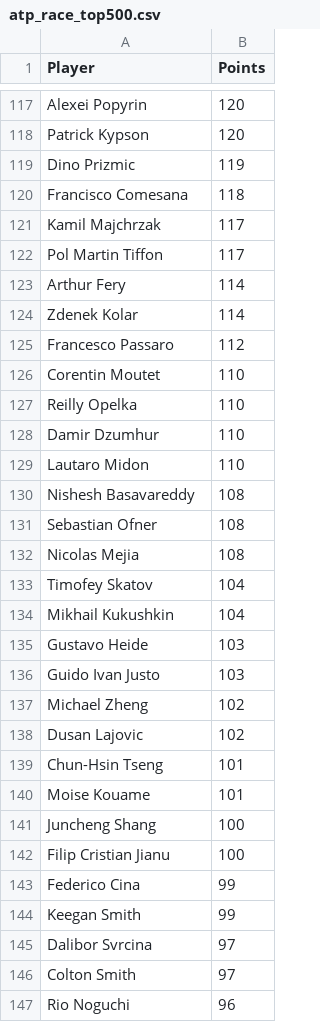
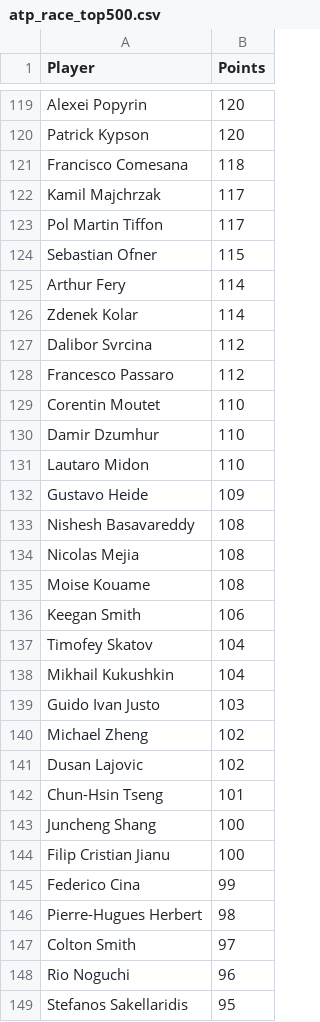
Before and after one commit to peterblum20/ATP-Race-Data, a CSV file: atp_race_top500.csv, drawn as a sheet; only a part is shown, gaps mark what is left out; the shorter side is filled out with more unchanged rows; the diff covers the shown part only.

```diff
--- a/atp_race_top500.csv
+++ b/atp_race_top500.csv
@@ -118,3 +120,2 @@ Alexei Popyrin,120
 Patrick Kypson,120
-Dino Prizmic,119
 Francisco Comesana,118
@@ -122,15 +123,17 @@ Kamil Majchrzak,117
 Pol Martin Tiffon,117
+Sebastian Ofner,115
 Arthur Fery,114
 Zdenek Kolar,114
+Dalibor Svrcina,112
 Francesco Passaro,112
 Corentin Moutet,110
-Reilly Opelka,110
 Damir Dzumhur,110
 Lautaro Midon,110
+Gustavo Heide,109
 Nishesh Basavareddy,108
-Sebastian Ofner,108
 Nicolas Mejia,108
+Moise Kouame,108
+Keegan Smith,106
 Timofey Skatov,104
 Mikhail Kukushkin,104
-Gustavo Heide,103
 Guido Ivan Justo,103
@@ -139,3 +142,2 @@ Dusan Lajovic,102
 Chun-Hsin Tseng,101
-Moise Kouame,101
 Juncheng Shang,100
@@ -143,4 +145,3 @@ Filip Cristian Jianu,100
 Federico Cina,99
-Keegan Smith,99
-Dalibor Svrcina,97
+Pierre-Hugues Herbert,98
 Colton Smith,97
```
Also changed, not shown: 29 added rows, 28 removed rows and 4 edited cells elsewhere in this file, wta_race_top500.csv.
